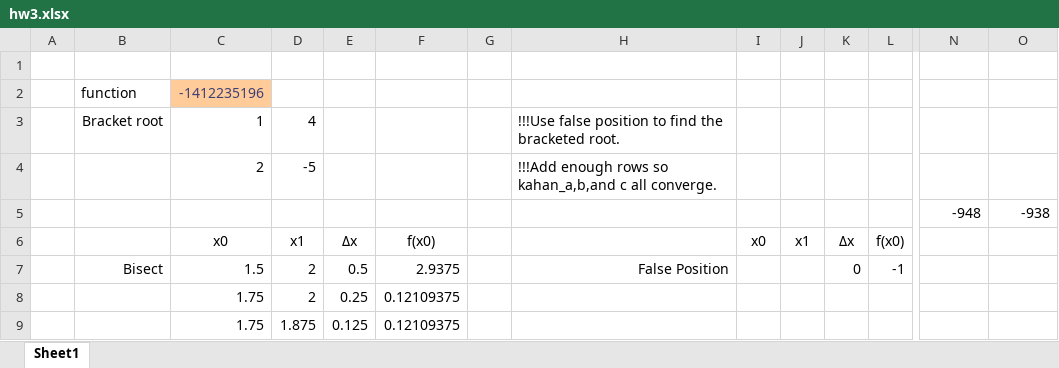
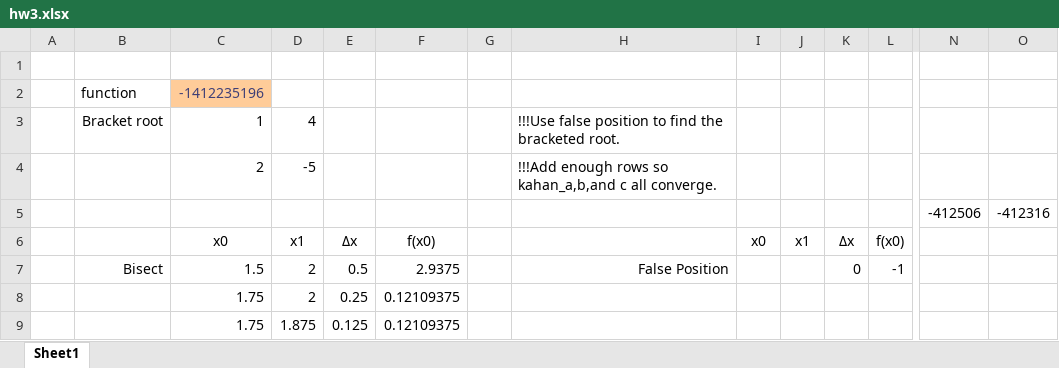
Before and after one commit to keithalewis/xllfloat, an Excel workbook: hw3.xlsx, sheet Sheet1, drawn as a sheet; only a part is shown, gaps mark what is left out; values as stored, in another font and other column widths than the file's, no borders; charts and pictures not drawn; removed rows and columns are numbered as before the commit, all else as after; rows hold the shown columns only; the diff names each change by its address in the sheet, - before the commit and + after, or states it on an @@ line.

```diff
--- a/hw3.xlsx (sheet Sheet1)
+++ b/hw3.xlsx (sheet Sheet1)
-row 5:  |  |  |  |  |  |  |  |  |  |  |  | -948 | -938
+row 5:  |  |  |  |  |  |  |  |  |  |  |  | -412506 | -412316
```
Also changed, not shown: 1 other file.
